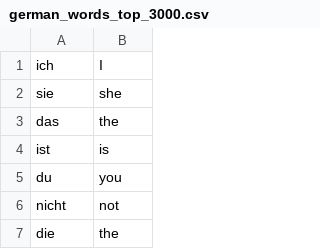
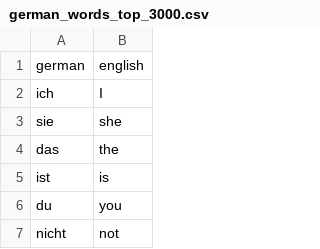
Before and after one commit to benunderdahl/PythonProjects, a CSV file: Flash_Cards_App/data/german_words_top_3000.csv, drawn as a sheet; only a part is shown; the shorter side is filled out with more unchanged rows.

Commit message:
Finished flash card app

```diff
--- a/Flash_Cards_App/data/german_words_top_3000.csv
+++ b/Flash_Cards_App/data/german_words_top_3000.csv
@@ -1 +1,2 @@
+german,english
 ich,I
```
Also changed, not shown: 2 other files.
